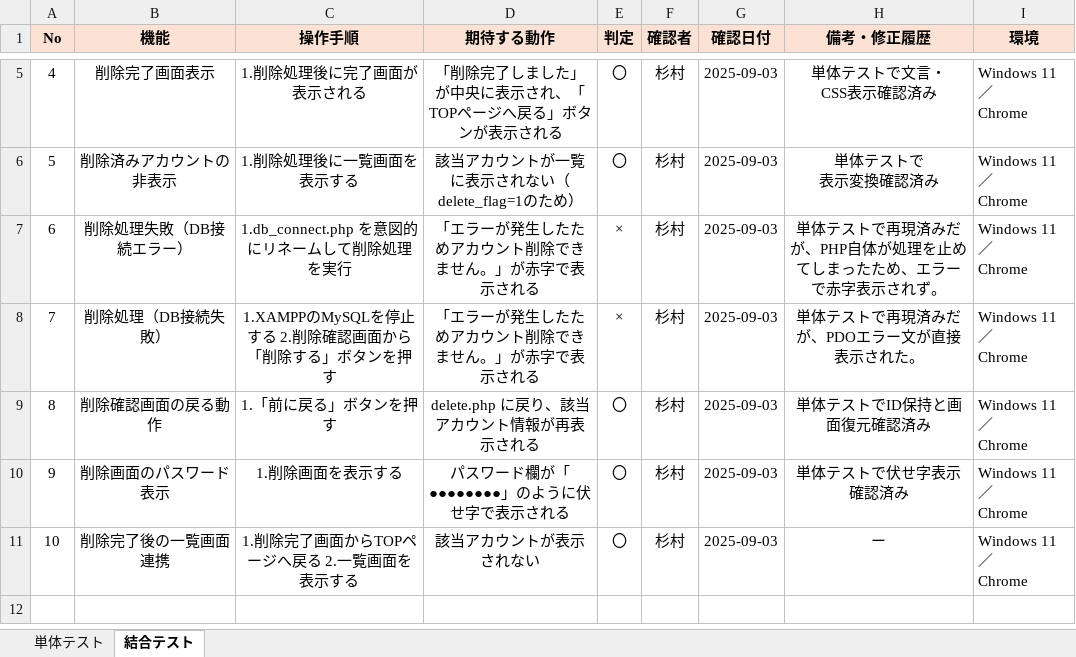
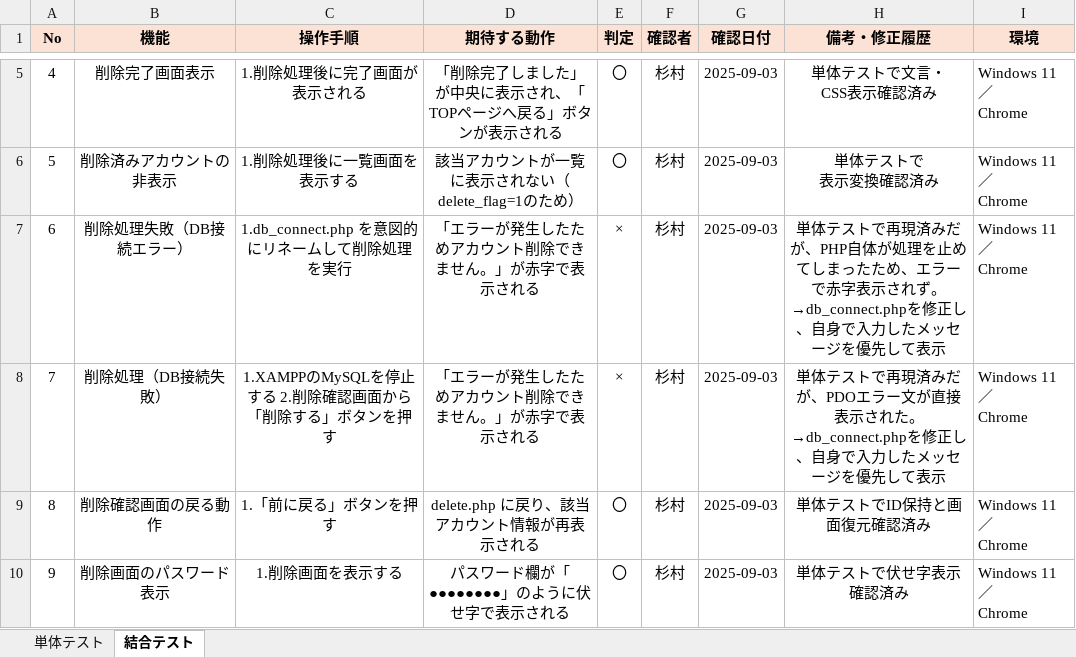
Before and after one commit to tomo-ss/Registration, an Excel workbook: アカウント削除テストケース.xlsx, sheet 結合テスト, drawn as a sheet; only a part is shown, gaps mark what is left out; the shorter side is filled out with more unchanged rows; values as stored, in another font and other column widths than the file's, no borders; ↵ is a line break in a cell; the diff names each change by its address in the sheet, - before the commit and + after, or states it on an @@ line.

```diff
--- a/アカウント削除テストケース.xlsx (sheet 結合テスト)
+++ b/アカウント削除テストケース.xlsx (sheet 結合テスト)
-H7 (備考・修正履歴): …されず。
+H7 (備考・修正履歴): …されず。 ↵ →db_connect.phpを修正し、自身で入力したメッセージを優先して表示
-H8 (備考・修正履歴): …された。
+H8 (備考・修正履歴): …された。 ↵ →db_connect.phpを修正し、自身で入力したメッセージを優先して表示
```
Also changed, not shown: sheet 単体テスト, アカウント更新テストケース.xlsx.
